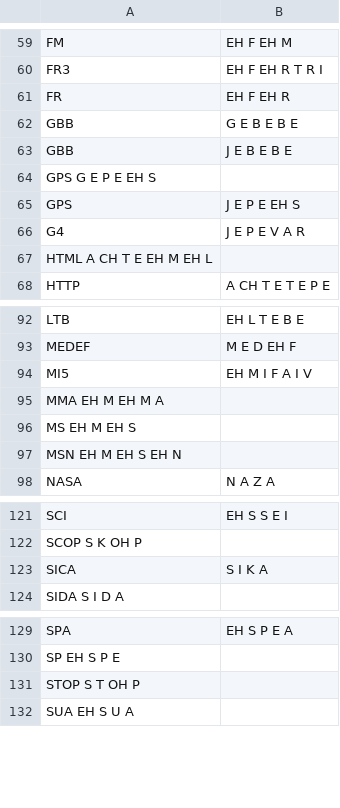
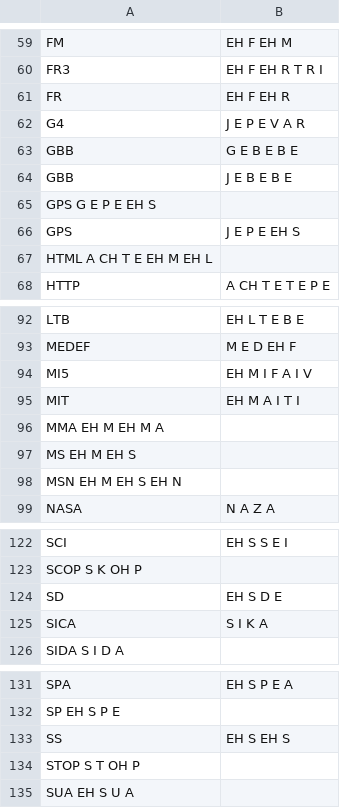
Before and after one commit to gweltou/ostilhou, a TSV file: ostilhou/dicts/acronyms.tsv, drawn as a sheet; only a part is shown, gaps mark what is left out.

```diff
--- a/ostilhou/dicts/acronyms.tsv
+++ b/ostilhou/dicts/acronyms.tsv
@@ -61,2 +61,3 @@ FR3	EH F EH R T R I
 FR	EH F EH R
+G4	J E P E V A R
 GBB	G E B E B E
@@ -65,3 +66,2 @@ GPS G E P E EH S
 GPS	J E P E EH S
-G4	J E P E V A R
 HTML A CH T E EH M EH L
@@ -94,2 +94,3 @@ MEDEF	M E D EH F
 MI5	EH M I F A I V
+MIT	EH M A I T I
 MMA EH M EH M A
@@ -122,2 +123,3 @@ SCI	EH S S E I
 SCOP S K OH P
+SD	EH S D E
 SICA	S I K A
@@ -130,2 +132,3 @@ SPA	EH S P E A
 SP EH S P E
+SS	EH S EH S
 STOP S T OH P
```
Also changed, not shown: ostilhou/asr/lexicon_add.tsv, ostilhou/asr/lexicon_sub.tsv, 19 other files.
